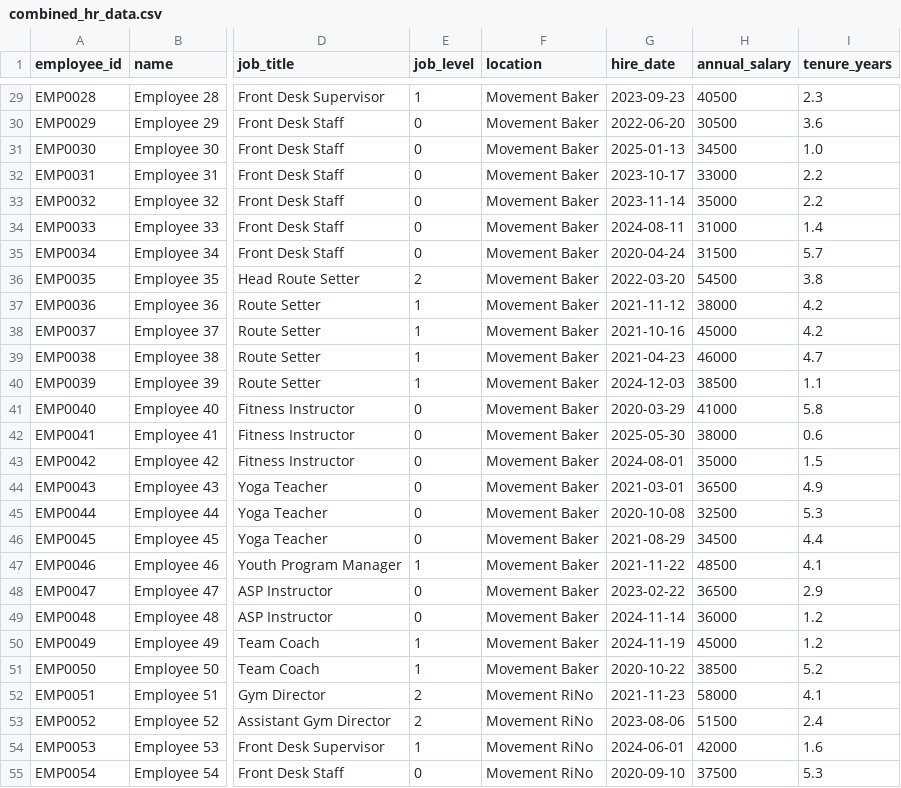
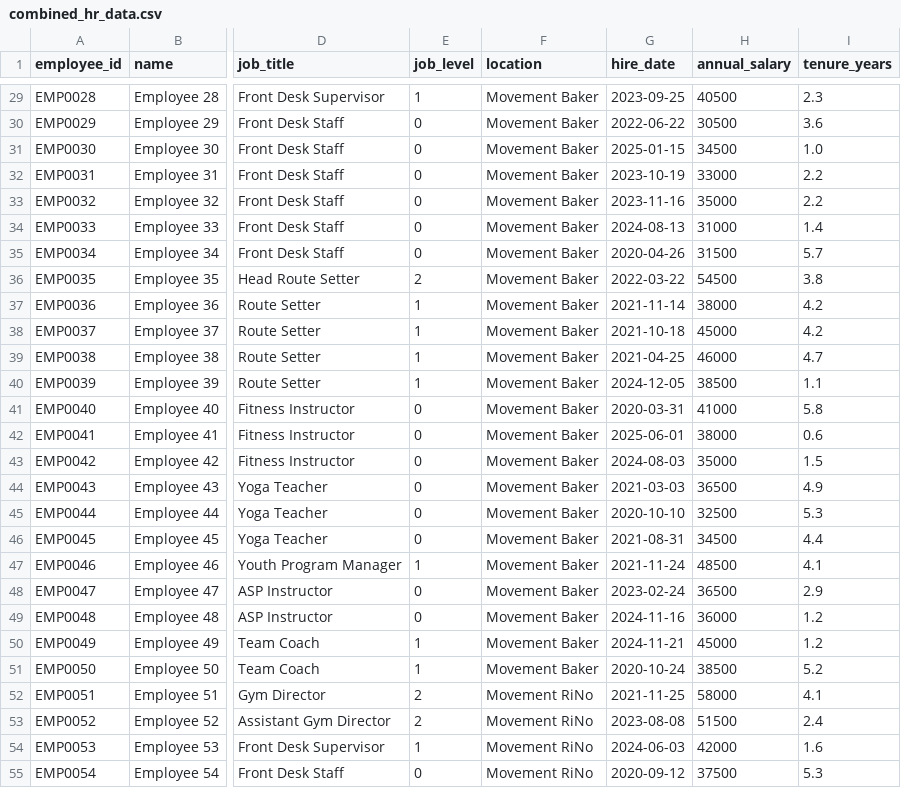
Before and after one commit to PeytonCunningham720/hr-benefits-analyzer, a CSV file: output/data/combined_hr_data.csv, drawn as a sheet; only a part is shown, gaps mark what is left out; the diff covers the shown part only; the diff names each change by its address in the sheet, - before the commit and + after, or states it on an @@ line.

```diff
--- a/output/data/combined_hr_data.csv
+++ b/output/data/combined_hr_data.csv
-G29 (hire_date): 2023-09-23
+G29 (hire_date): 2023-09-25
-G30 (hire_date): 2022-06-20
+G30 (hire_date): 2022-06-22
-G31 (hire_date): 2025-01-13
+G31 (hire_date): 2025-01-15
-G32 (hire_date): 2023-10-17
+G32 (hire_date): 2023-10-19
-G33 (hire_date): 2023-11-14
+G33 (hire_date): 2023-11-16
-G34 (hire_date): 2024-08-11
+G34 (hire_date): 2024-08-13
-G35 (hire_date): 2020-04-24
+G35 (hire_date): 2020-04-26
-G36 (hire_date): 2022-03-20
+G36 (hire_date): 2022-03-22
-G37 (hire_date): 2021-11-12
+G37 (hire_date): 2021-11-14
-G38 (hire_date): 2021-10-16
+G38 (hire_date): 2021-10-18
-G39 (hire_date): 2021-04-23
+G39 (hire_date): 2021-04-25
-G40 (hire_date): 2024-12-03
+G40 (hire_date): 2024-12-05
-G41 (hire_date): 2020-03-29
+G41 (hire_date): 2020-03-31
-G42 (hire_date): 2025-05-30
+G42 (hire_date): 2025-06-01
-G43 (hire_date): 2024-08-01
+G43 (hire_date): 2024-08-03
-G44 (hire_date): 2021-03-01
+G44 (hire_date): 2021-03-03
-G45 (hire_date): 2020-10-08
+G45 (hire_date): 2020-10-10
-G46 (hire_date): 2021-08-29
+G46 (hire_date): 2021-08-31
-G47 (hire_date): 2021-11-22
+G47 (hire_date): 2021-11-24
-G48 (hire_date): 2023-02-22
+G48 (hire_date): 2023-02-24
-G49 (hire_date): 2024-11-14
+G49 (hire_date): 2024-11-16
-G50 (hire_date): 2024-11-19
+G50 (hire_date): 2024-11-21
-G51 (hire_date): 2020-10-22
+G51 (hire_date): 2020-10-24
-G52 (hire_date): 2021-11-23
+G52 (hire_date): 2021-11-25
-G53 (hire_date): 2023-08-06
+G53 (hire_date): 2023-08-08
-G54 (hire_date): 2024-06-01
+G54 (hire_date): 2024-06-03
-G55 (hire_date): 2020-09-10
+G55 (hire_date): 2020-09-12
```
Also changed, not shown: 123 edited cells elsewhere in this file, output/data/employee_data.csv, 16 other files.
